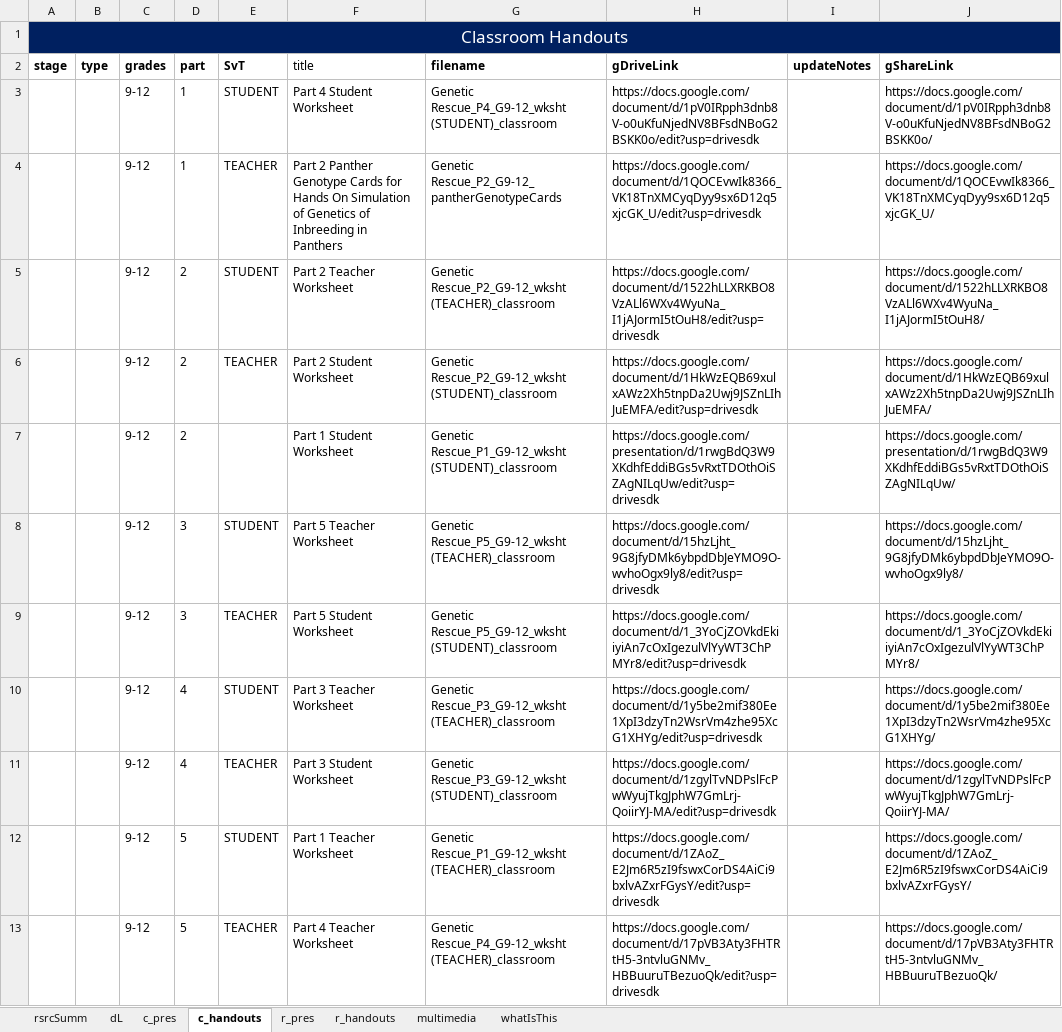
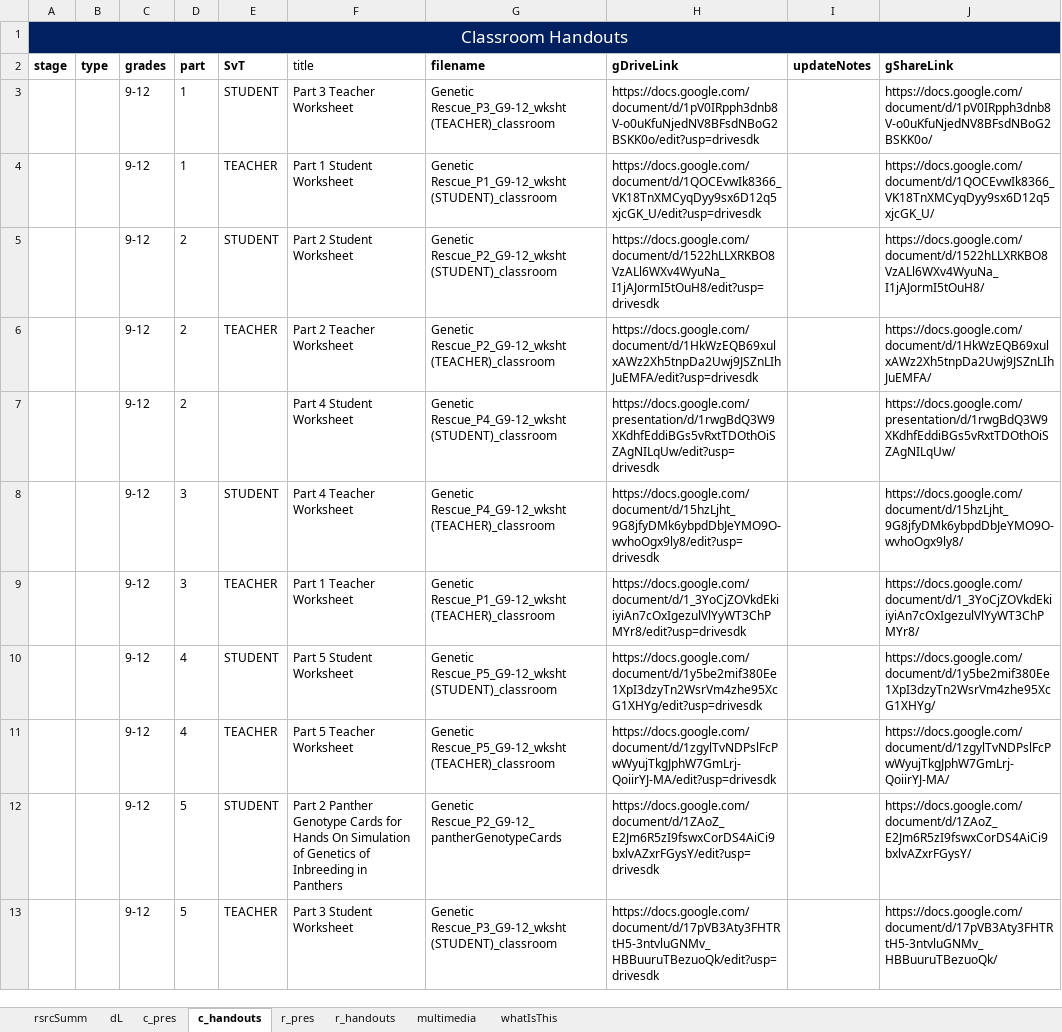
Before and after one commit to galacticpolymath/geneticRescue_sci, an Excel workbook: meta/teaching-materials.xlsx, sheet c_handouts, drawn as a sheet; only a part is shown; values as stored, in another font and other column widths than the file's, no borders; charts and pictures and conditional formats not drawn; the diff names each change by its address in the sheet, - before the commit and + after, or states it on an @@ line.

```diff
--- a/meta/teaching-materials.xlsx (sheet c_handouts)
+++ b/meta/teaching-materials.xlsx (sheet c_handouts)
-F3 (title): Part 4 Student Worksheet
+F3 (title): Part 3 Teacher Worksheet
-G3 (filename): Genetic Rescue_P4_G9-12_wksht (STUDENT)_classroom
+G3 (filename): Genetic Rescue_P3_G9-12_wksht (TEACHER)_classroom
-F4 (title): Part 2 Panther Genotype Cards for Hands On Simulation of Genetics of Inbreeding in Panthers
+F4 (title): Part 1 Student Worksheet
-G4 (filename): Genetic Rescue_P2_G9-12_pantherGenotypeCards
+G4 (filename): Genetic Rescue_P1_G9-12_wksht (STUDENT)_classroom
-F5 (title): Part 2 Teacher Worksheet
+F5 (title): Part 2 Student Worksheet
-G5 (filename): Genetic Rescue_P2_G9-12_wksht (TEACHER)_classroom
+G5 (filename): Genetic Rescue_P2_G9-12_wksht (STUDENT)_classroom
-F6 (title): Part 2 Student Worksheet
+F6 (title): Part 2 Teacher Worksheet
-G6 (filename): Genetic Rescue_P2_G9-12_wksht (STUDENT)_classroom
+G6 (filename): Genetic Rescue_P2_G9-12_wksht (TEACHER)_classroom
-F7 (title): Part 1 Student Worksheet
+F7 (title): Part 4 Student Worksheet
-G7 (filename): Genetic Rescue_P1_G9-12_wksht (STUDENT)_classroom
+G7 (filename): Genetic Rescue_P4_G9-12_wksht (STUDENT)_classroom
-F8 (title): Part 5 Teacher Worksheet
+F8 (title): Part 4 Teacher Worksheet
-G8 (filename): Genetic Rescue_P5_G9-12_wksht (TEACHER)_classroom
+G8 (filename): Genetic Rescue_P4_G9-12_wksht (TEACHER)_classroom
-F9 (title): Part 5 Student Worksheet
+F9 (title): Part 1 Teacher Worksheet
-G9 (filename): Genetic Rescue_P5_G9-12_wksht (STUDENT)_classroom
+G9 (filename): Genetic Rescue_P1_G9-12_wksht (TEACHER)_classroom
-F10 (title): Part 3 Teacher Worksheet
+F10 (title): Part 5 Student Worksheet
-G10 (filename): Genetic Rescue_P3_G9-12_wksht (TEACHER)_classroom
+G10 (filename): Genetic Rescue_P5_G9-12_wksht (STUDENT)_classroom
-F11 (title): Part 3 Student Worksheet
+F11 (title): Part 5 Teacher Worksheet
-G11 (filename): Genetic Rescue_P3_G9-12_wksht (STUDENT)_classroom
+G11 (filename): Genetic Rescue_P5_G9-12_wksht (TEACHER)_classroom
-F12 (title): Part 1 Teacher Worksheet
+F12 (title): Part 2 Panther Genotype Cards for Hands On Simulation of Genetics of Inbreeding in Panthers
-G12 (filename): Genetic Rescue_P1_G9-12_wksht (TEACHER)_classroom
+G12 (filename): Genetic Rescue_P2_G9-12_pantherGenotypeCards
-F13 (title): Part 4 Teacher Worksheet
+F13 (title): Part 3 Student Worksheet
-G13 (filename): Genetic Rescue_P4_G9-12_wksht (TEACHER)_classroom
+G13 (filename): Genetic Rescue_P3_G9-12_wksht (STUDENT)_classroom
```
Also changed, not shown: sheet c_pres, 5 other files.
